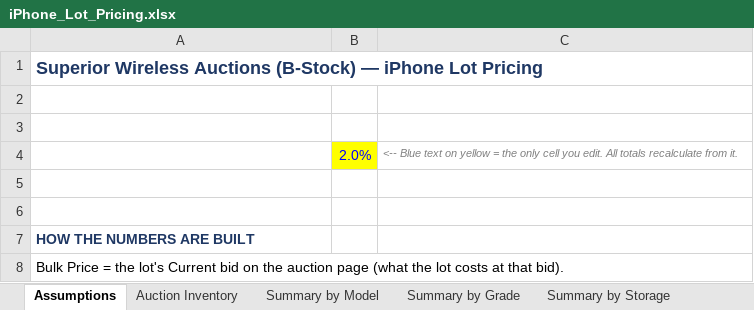
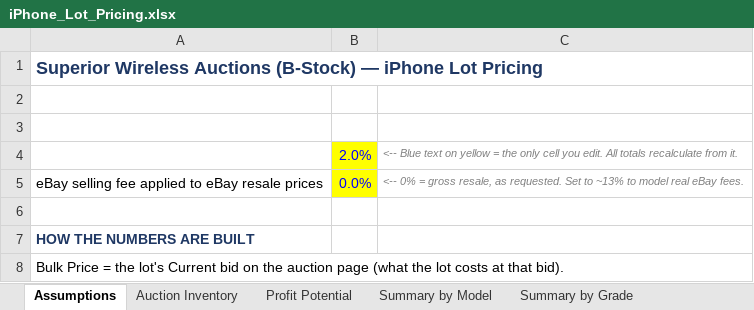
Before and after one commit to celestelamourvirtue-design/claude, an Excel workbook: iPhone_Lot_Pricing.xlsx, sheet Assumptions, drawn as a sheet; only a part is shown; values as stored, in another font and other column widths than the file's, no borders; the diff names each change by its address in the sheet, - before the commit and + after, or states it on an @@ line.

```diff
--- a/iPhone_Lot_Pricing.xlsx (sheet Assumptions)
+++ b/iPhone_Lot_Pricing.xlsx (sheet Assumptions)
+sheet tab: Profit Potential
-row 5: (empty)
+row 5: eBay selling fee applied to eBay resale prices | 0.0% | <-- 0% = gross resale, as requested. Set to ~13% to model real eBay fees.
-B5 fill: none
+B5 fill: #FFFF00
```
Also changed, not shown: other sheet tabs, charts or pictures, 3 other files.
